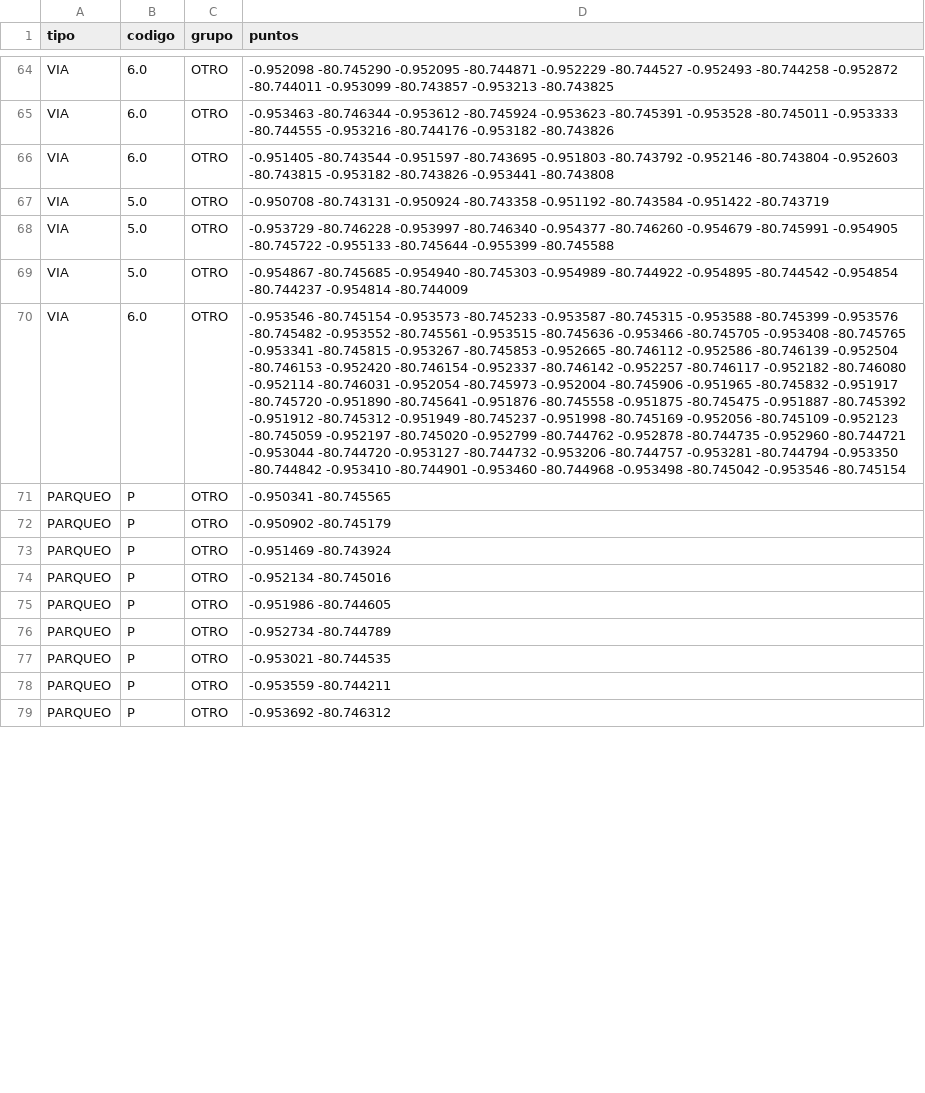
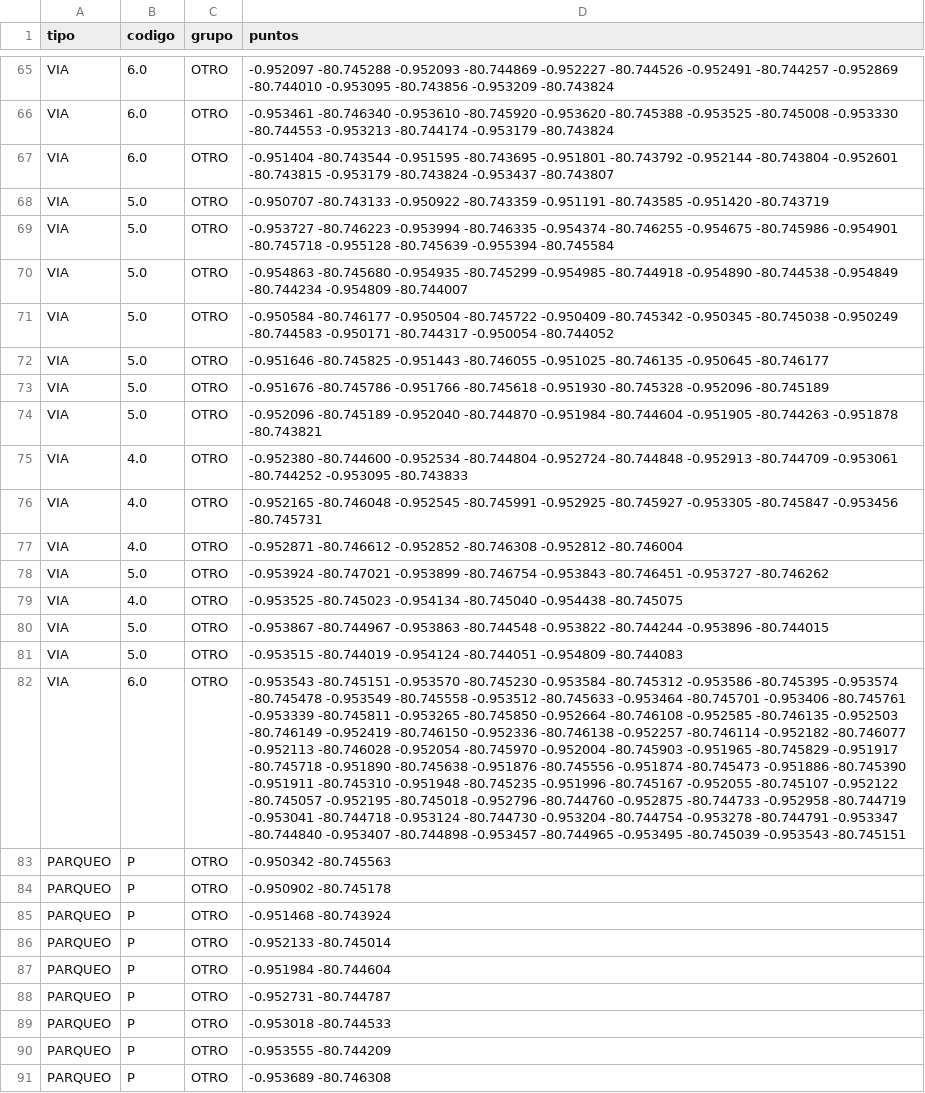
Before and after one commit to WinterPovea/nav-uleam-campus, a CSV file: app/src/main/assets/campus_shapes.csv, drawn as a sheet; only a part is shown, gaps mark what is left out; addresses are those after the commit; the diff covers the shown part only; the diff names each change by its address in the sheet, - before the commit and + after, or states it on an @@ line.

```diff
--- a/app/src/main/assets/campus_shapes.csv
+++ b/app/src/main/assets/campus_shapes.csv
-D65 (puntos): -0.952098 -80.745290 -0.952095 -80.744871 -0.952229 -80.744527 -0.952493 -80.744258 -0.952872 -80.744011 -0.953099 -80.743857 -0.953213 -80.743825
+D65 (puntos): -0.952097 -80.745288 -0.952093 -80.744869 -0.952227 -80.744526 -0.952491 -80.744257 -0.952869 -80.744010 -0.953095 -80.743856 -0.953209 -80.743824
-D66 (puntos): -0.953463 -80.746344 -0.953612 -80.745924 -0.953623 -80.745391 -0.953528 -80.745011 -0.953333 -80.744555 -0.953216 -80.744176 -0.953182 -80.743826
+D66 (puntos): -0.953461 -80.746340 -0.953610 -80.745920 -0.953620 -80.745388 -0.953525 -80.745008 -0.953330 -80.744553 -0.953213 -80.744174 -0.953179 -80.743824
-D67 (puntos): -0.951405 -80.743544 -0.951597 -80.743695 -0.951803 -80.743792 -0.952146 -80.743804 -0.952603 -80.743815 -0.953182 -80.743826 -0.953441 -80.743808
+D67 (puntos): -0.951404 -80.743544 -0.951595 -80.743695 -0.951801 -80.743792 -0.952144 -80.743804 -0.952601 -80.743815 -0.953179 -80.743824 -0.953437 -80.743807
-D68 (puntos): -0.950708 -80.743131 -0.950924 -80.743358 -0.951192 -80.743584 -0.951422 -80.743719
+D68 (puntos): -0.950707 -80.743133 -0.950922 -80.743359 -0.951191 -80.743585 -0.951420 -80.743719
-D69 (puntos): -0.953729 -80.746228 -0.953997 -80.746340 -0.954377 -80.746260 -0.954679 -80.745991 -0.954905 -80.745722 -0.955133 -80.745644 -0.955399 -80.745588
+D69 (puntos): -0.953727 -80.746223 -0.953994 -80.746335 -0.954374 -80.746255 -0.954675 -80.745986 -0.954901 -80.745718 -0.955128 -80.745639 -0.955394 -80.745584
-D70 (puntos): -0.954867 -80.745685 -0.954940 -80.745303 -0.954989 -80.744922 -0.954895 -80.744542 -0.954854 -80.744237 -0.954814 -80.744009
+D70 (puntos): -0.954863 -80.745680 -0.954935 -80.745299 -0.954985 -80.744918 -0.954890 -80.744538 -0.954849 -80.744234 -0.954809 -80.744007
+row 71: VIA | 5.0 | OTRO | -0.950584 -80.746177 -0.950504 -80.745722 -0.950409 -80.745342 -0.950345 -80.745038 -0.950249 -80.744583 -0.950171 -80.744317 -0.950054 -80.744052
+row 72: VIA | 5.0 | OTRO | -0.951646 -80.745825 -0.951443 -80.746055 -0.951025 -80.746135 -0.950645 -80.746177
+row 73: VIA | 5.0 | OTRO | -0.951676 -80.745786 -0.951766 -80.745618 -0.951930 -80.745328 -0.952096 -80.745189
+row 74: VIA | 5.0 | OTRO | -0.952096 -80.745189 -0.952040 -80.744870 -0.951984 -80.744604 -0.951905 -80.744263 -0.951878 -80.743821
+row 75: VIA | 4.0 | OTRO | -0.952380 -80.744600 -0.952534 -80.744804 -0.952724 -80.744848 -0.952913 -80.744709 -0.953061 -80.744252 -0.953095 -80.743833
+row 76: VIA | 4.0 | OTRO | -0.952165 -80.746048 -0.952545 -80.745991 -0.952925 -80.745927 -0.953305 -80.745847 -0.953456 -80.745731
+row 77: VIA | 4.0 | OTRO | -0.952871 -80.746612 -0.952852 -80.746308 -0.952812 -80.746004
+row 78: VIA | 5.0 | OTRO | -0.953924 -80.747021 -0.953899 -80.746754 -0.953843 -80.746451 -0.953727 -80.746262
+row 79: VIA | 4.0 | OTRO | -0.953525 -80.745023 -0.954134 -80.745040 -0.954438 -80.745075
+row 80: VIA | 5.0 | OTRO | -0.953867 -80.744967 -0.953863 -80.744548 -0.953822 -80.744244 -0.953896 -80.744015
+row 81: VIA | 5.0 | OTRO | -0.953515 -80.744019 -0.954124 -80.744051 -0.954809 -80.744083
-D82 (puntos): -0.953546 -80.745154 -0.953573 -80.745233 -0.953587 -80.745315 -0.953588 -80.745399 -0.953576 -80.745482 -0.953552 -80.745561 -0.953515 -80.745636 -0.953466 -80.745705 -0.953408 -80.745765 -0.953341 -80.745815 -0.953267 -80.745853 -0.952665 -80.746112 -0.952586 -80.746139 -0.952504 -80.746153 -0.952420 -80.746154 -0.952337 -80.746142 -0.952257 -80.746117 -0.952182 -80.746080 -0.952114 -80.746031 -0.952054 -80.745973 -0.952004 -80.745906 -0.951965 -80.745832 -0.951917 -80.745720 -0.951890 -80.745641 -0.951876 -80.745558 -0.951875 -80.745475 -0.951887 -80.745392 -0.951912 -80.745312 -0.951949 -80.745237 -0.951998 -80.745169 -0.952056 -80.745109 -0.952123 -80.745059 -0.952197 -80.745020 -0.952799 -80.744762 -0.952878 -80.744735 -0.952960 -80.744721 -0.953044 -80.744720 -0.953127 -80.744732 -0.953206 -80.744757 -0.953281 -80.744794 -0.953350 -80.744842 -0.953410 -80.744901 -0.953460 -80.744968 -0.953498 -80.745042 -0.953546 -80.745154
+D82 (puntos): -0.953543 -80.745151 -0.953570 -80.745230 -0.953584 -80.745312 -0.953586 -80.745395 -0.953574 -80.745478 -0.953549 -80.745558 -0.953512 -80.745633 -0.953464 -80.745701 -0.953406 -80.745761 -0.953339 -80.745811 -0.953265 -80.745850 -0.952664 -80.746108 -0.952585 -80.746135 -0.952503 -80.746149 -0.952419 -80.746150 -0.952336 -80.746138 -0.952257 -80.746114 -0.952182 -80.746077 -0.952113 -80.746028 -0.952054 -80.745970 -0.952004 -80.745903 -0.951965 -80.745829 -0.951917 -80.745718 -0.951890 -80.745638 -0.951876 -80.745556 -0.951874 -80.745473 -0.951886 -80.745390 -0.951911 -80.745310 -0.951948 -80.745235 -0.951996 -80.745167 -0.952055 -80.745107 -0.952122 -80.745057 -0.952195 -80.745018 -0.952796 -80.744760 -0.952875 -80.744733 -0.952958 -80.744719 -0.953041 -80.744718 -0.953124 -80.744730 -0.953204 -80.744754 -0.953278 -80.744791 -0.953347 -80.744840 -0.953407 -80.744898 -0.953457 -80.744965 -0.953495 -80.745039 -0.953543 -80.745151
-D83 (puntos): -0.950341 -80.745565
+D83 (puntos): -0.950342 -80.745563
-D84 (puntos): -0.950902 -80.745179
+D84 (puntos): -0.950902 -80.745178
-D85 (puntos): -0.951469 -80.743924
+D85 (puntos): -0.951468 -80.743924
-D86 (puntos): -0.952134 -80.745016
+D86 (puntos): -0.952133 -80.745014
-D87 (puntos): -0.951986 -80.744605
+D87 (puntos): -0.951984 -80.744604
-D88 (puntos): -0.952734 -80.744789
+D88 (puntos): -0.952731 -80.744787
-D89 (puntos): -0.953021 -80.744535
+D89 (puntos): -0.953018 -80.744533
-D90 (puntos): -0.953559 -80.744211
+D90 (puntos): -0.953555 -80.744209
-D91 (puntos): -0.953692 -80.746312
+D91 (puntos): -0.953689 -80.746308
```
Also changed, not shown: 2 added rows and 55 edited cells elsewhere in this file, 3 other files.
